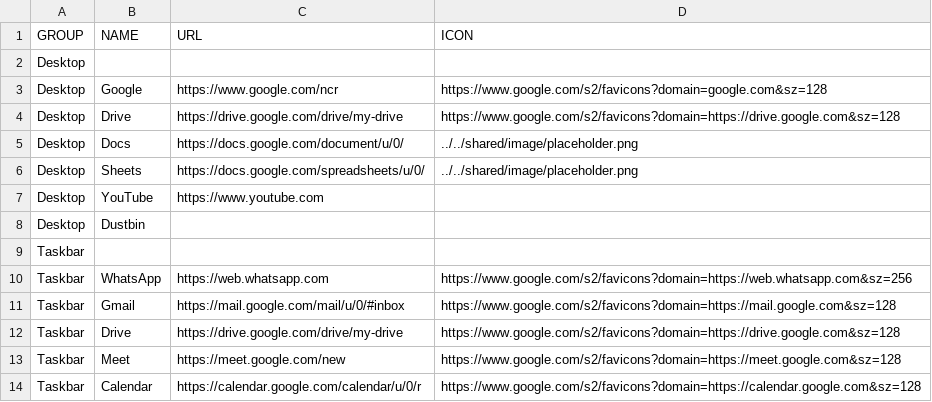
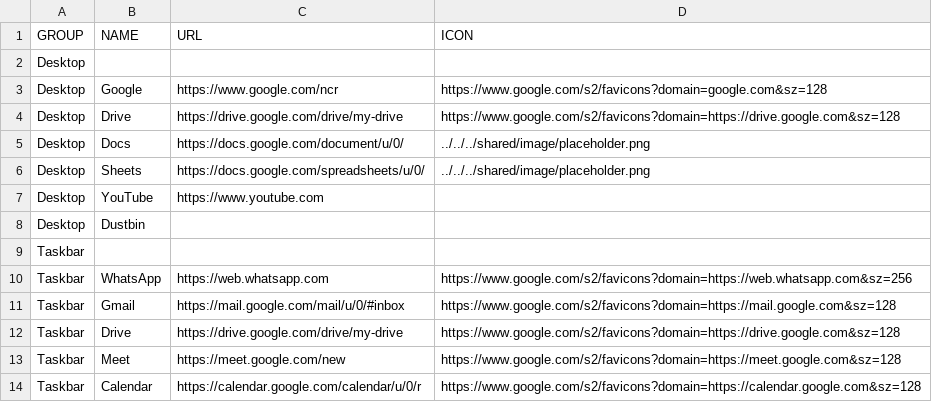
Before and after one commit to jor-teron/sites, a CSV file: apps/tools/vDesktop/desktop_icons.csv, drawn as a sheet.

Commit message:
vDesktop: placeholder image at correct depth

```diff
--- a/apps/tools/vDesktop/desktop_icons.csv
+++ b/apps/tools/vDesktop/desktop_icons.csv
@@ -4,4 +4,4 @@ Desktop,Google,https://www.google.com/ncr,https://www.google.com/s2/favicons?dom
 Desktop,Drive,https://drive.google.com/drive/my-drive,https://www.google.com/s2/favicons?domain=https://drive.google.com&sz=128
-Desktop,Docs,https://docs.google.com/document/u/0/,../../shared/image/placeholder.png
-Desktop,Sheets,https://docs.google.com/spreadsheets/u/0/,../../shared/image/placeholder.png
+Desktop,Docs,https://docs.google.com/document/u/0/,../../../shared/image/placeholder.png
+Desktop,Sheets,https://docs.google.com/spreadsheets/u/0/,../../../shared/image/placeholder.png
 Desktop,YouTube,https://www.youtube.com,
```
Also changed, not shown: 1 other file.
